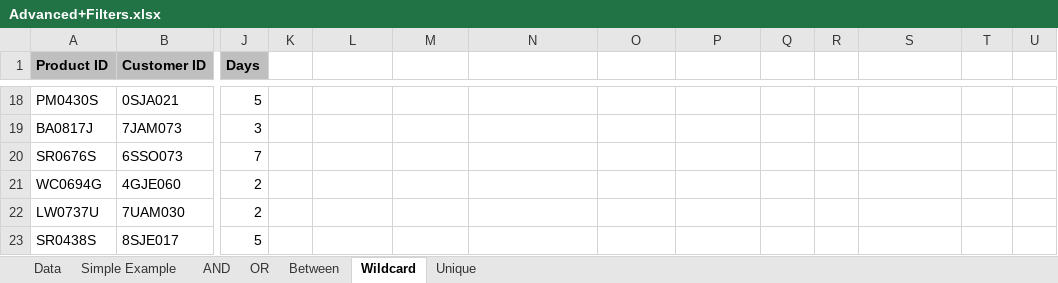
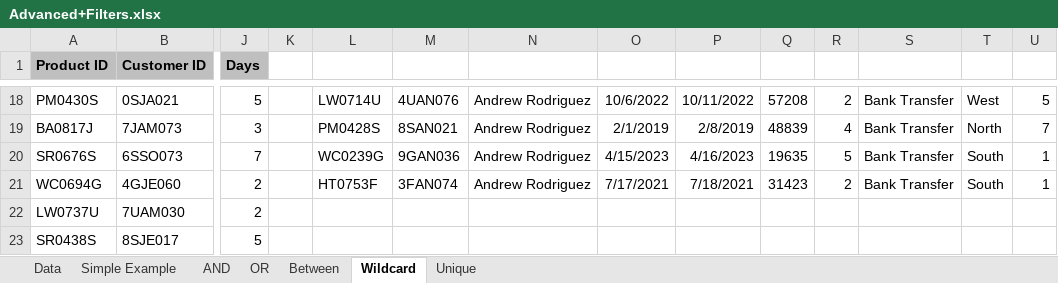
Before and after one commit to Asad945423/DC_DDS_02, an Excel workbook: Excel/8. Advance Filters/Advanced+Filters.xlsx, sheet Wildcard, drawn as a sheet; only a part is shown, gaps mark what is left out; values as stored, in another font and other column widths than the file's, no borders; the diff covers the shown part only; the diff names each change by its address in the sheet, - before the commit and + after, or states it on an @@ line.

```diff
--- a/Excel/8. Advance Filters/Advanced+Filters.xlsx (sheet Wildcard)
+++ b/Excel/8. Advance Filters/Advanced+Filters.xlsx (sheet Wildcard)
-L18: (empty)
+L18: LW0714U
-M18: (empty)
+M18: 4UAN076
-N18:N21: (empty)
+N18:N21: Andrew Rodriguez
-O18: (empty)
+O18: 10/6/2022
-P18: (empty)
+P18: 10/11/2022
-Q18: (empty)
+Q18: 57208
-R18: (empty)
+R18: 2
-S18:S21: (empty)
+S18:S21: Bank Transfer
-T18: (empty)
+T18: West
-U18: (empty)
+U18: 5
-L19: (empty)
+L19: PM0428S
-M19: (empty)
+M19: 8SAN021
-O19: (empty)
+O19: 2/1/2019
-P19: (empty)
+P19: 2/8/2019
-Q19: (empty)
+Q19: 48839
-R19: (empty)
+R19: 4
-T19: (empty)
+T19: North
-U19: (empty)
+U19: 7
-L20: (empty)
+L20: WC0239G
-M20: (empty)
+M20: 9GAN036
-O20: (empty)
+O20: 4/15/2023
-P20: (empty)
+P20: 4/16/2023
-Q20: (empty)
+Q20: 19635
-R20: (empty)
+R20: 5
-T20:T21: (empty)
+T20:T21: South
-U20:U21: (empty)
+U20:U21: 1
-L21: (empty)
+L21: HT0753F
-M21: (empty)
+M21: 3FAN074
-O21: (empty)
+O21: 7/17/2021
-P21: (empty)
+P21: 7/18/2021
-Q21: (empty)
+Q21: 31423
-R21: (empty)
+R21: 2
```
Also changed, not shown: 24 edited cells, cell formats and merged cells elsewhere in this sheet, Excel/10. Pivot/Excel+Report+1+Data_Final.xlsx, Excel/10. Pivot/start.xlsx, 3 other files.
